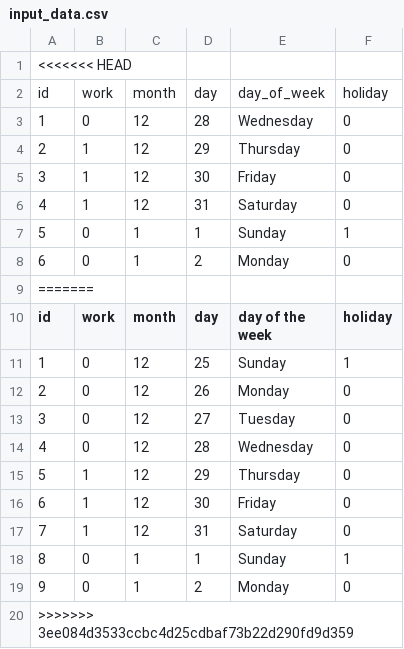
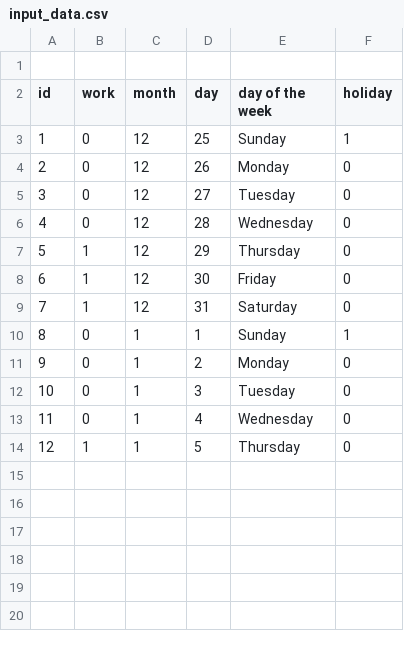
Before and after one commit to R-Rothrock/Predicting-work, a CSV file: input_data.csv, drawn as a sheet.

Commit message:
added data

```diff
--- a/input_data.csv
+++ b/input_data.csv
@@ -1,10 +1,2 @@
-<<<<<<< HEAD
-id,work,month,day,day_of_week,holiday
-1,0,12,28,Wednesday,0
-2,1,12,29,Thursday,0
-3,1,12,30,Friday,0
-4,1,12,31,Saturday,0
-5,0,1,1,Sunday,1
-6,0,1,2,Monday,0
-=======
+
 id,work,month,day,day of the week,holiday
@@ -19,2 +11,4 @@ id,work,month,day,day of the week,holiday
 9,0,1,2,Monday,0
->>>>>>> 3ee084d3533ccbc4d25cdbaf73b22d290fd9d359
+10,0,1,3,Tuesday,0
+11,0,1,4,Wednesday,0
+12,1,1,5,Thursday,0
```
